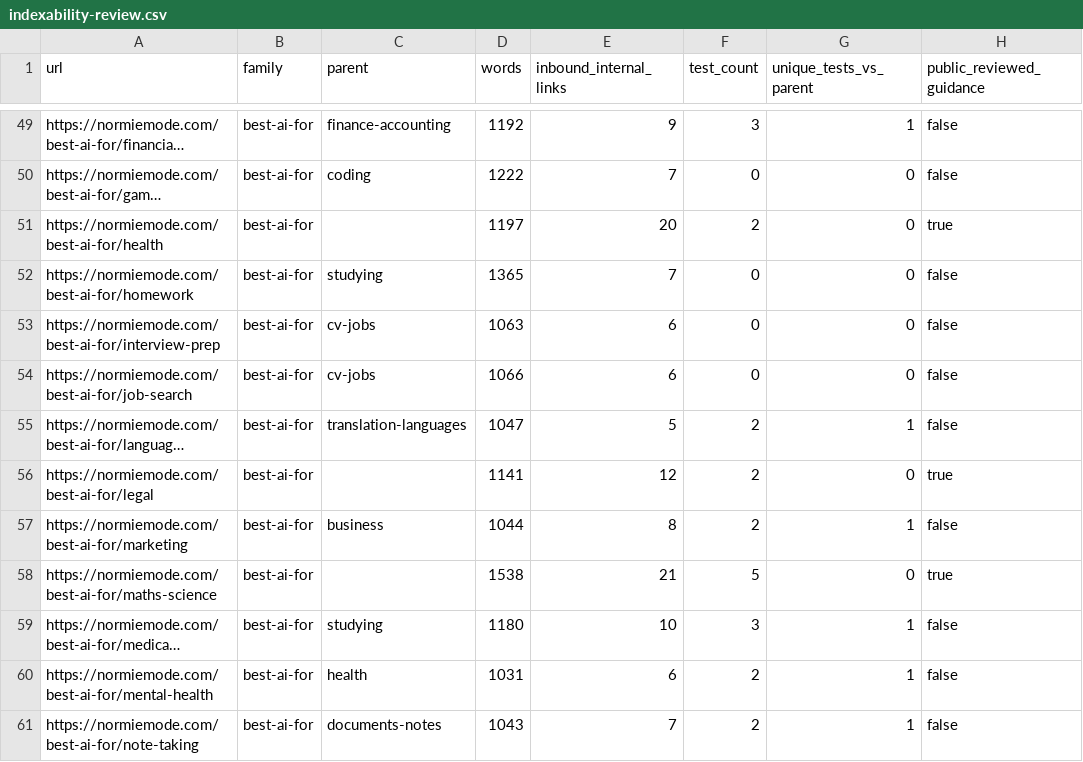
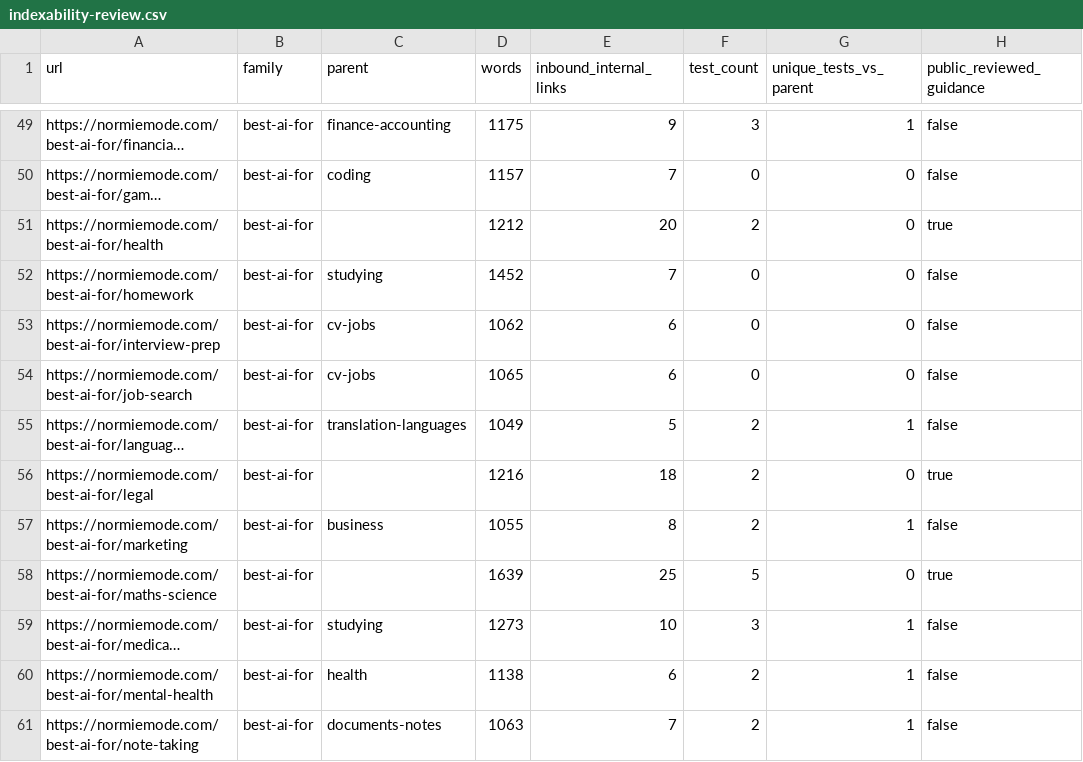
Before and after one commit to andymdavid/normie-mode, a CSV file: docs/seo/indexability-review.csv, drawn as a sheet; only a part is shown, gaps mark what is left out; long unchanged cells end in …; the diff covers the shown part only; the diff names each change by its address in the sheet, - before the commit and + after, or states it on an @@ line.

```diff
--- a/docs/seo/indexability-review.csv
+++ b/docs/seo/indexability-review.csv
-D49 (words): 1192
+D49 (words): 1175
-D50 (words): 1222
+D50 (words): 1157
-D51 (words): 1197
+D51 (words): 1212
-D52 (words): 1365
+D52 (words): 1452
-D53 (words): 1063
+D53 (words): 1062
-D54 (words): 1066
+D54 (words): 1065
-D55 (words): 1047
+D55 (words): 1049
-D56 (words): 1141
+D56 (words): 1216
-E56 (inbound_internal_links): 12
+E56 (inbound_internal_links): 18
-D57 (words): 1044
+D57 (words): 1055
-D58 (words): 1538
+D58 (words): 1639
-E58 (inbound_internal_links): 21
+E58 (inbound_internal_links): 25
-D59 (words): 1180
+D59 (words): 1273
-D60 (words): 1031
+D60 (words): 1138
-D61 (words): 1043
+D61 (words): 1063
```
Also changed, not shown: 3 added rows and 132 edited cells elsewhere in this file, 7 other files.
